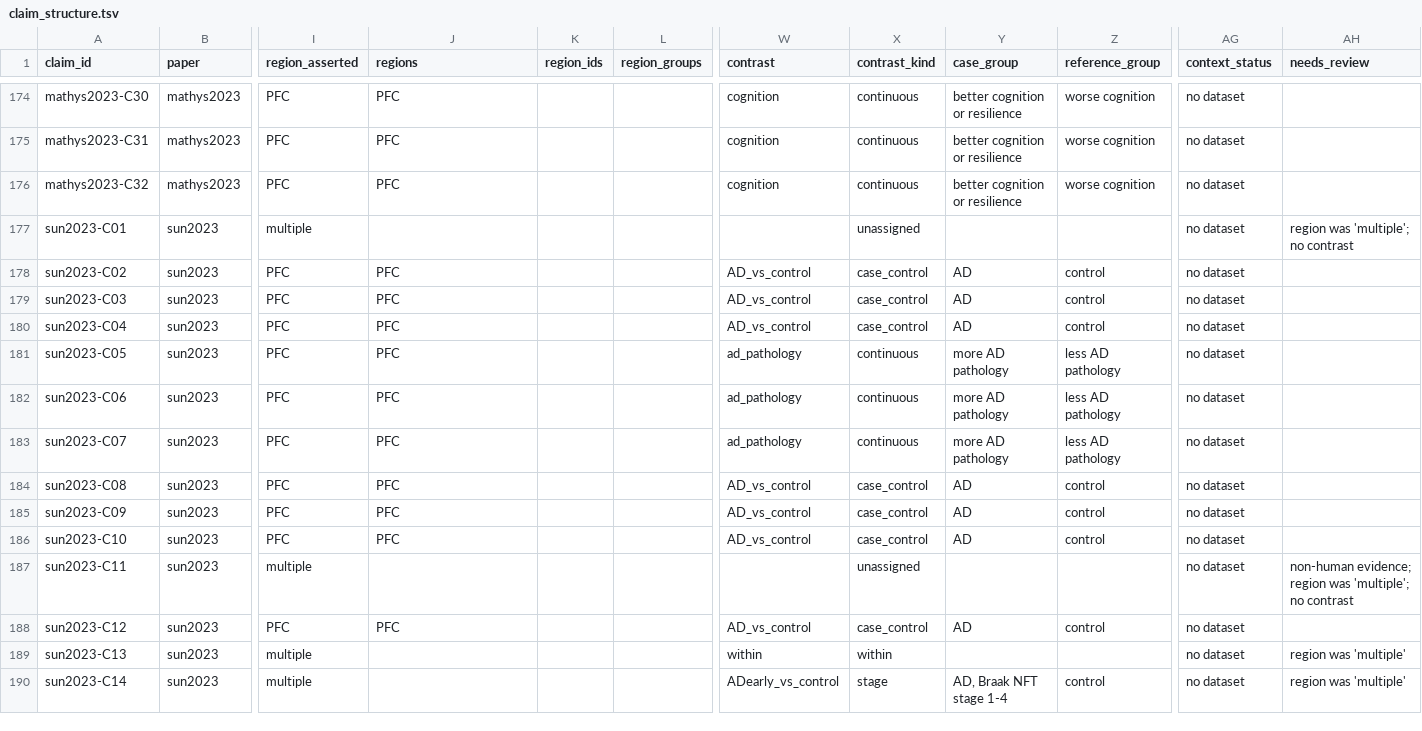
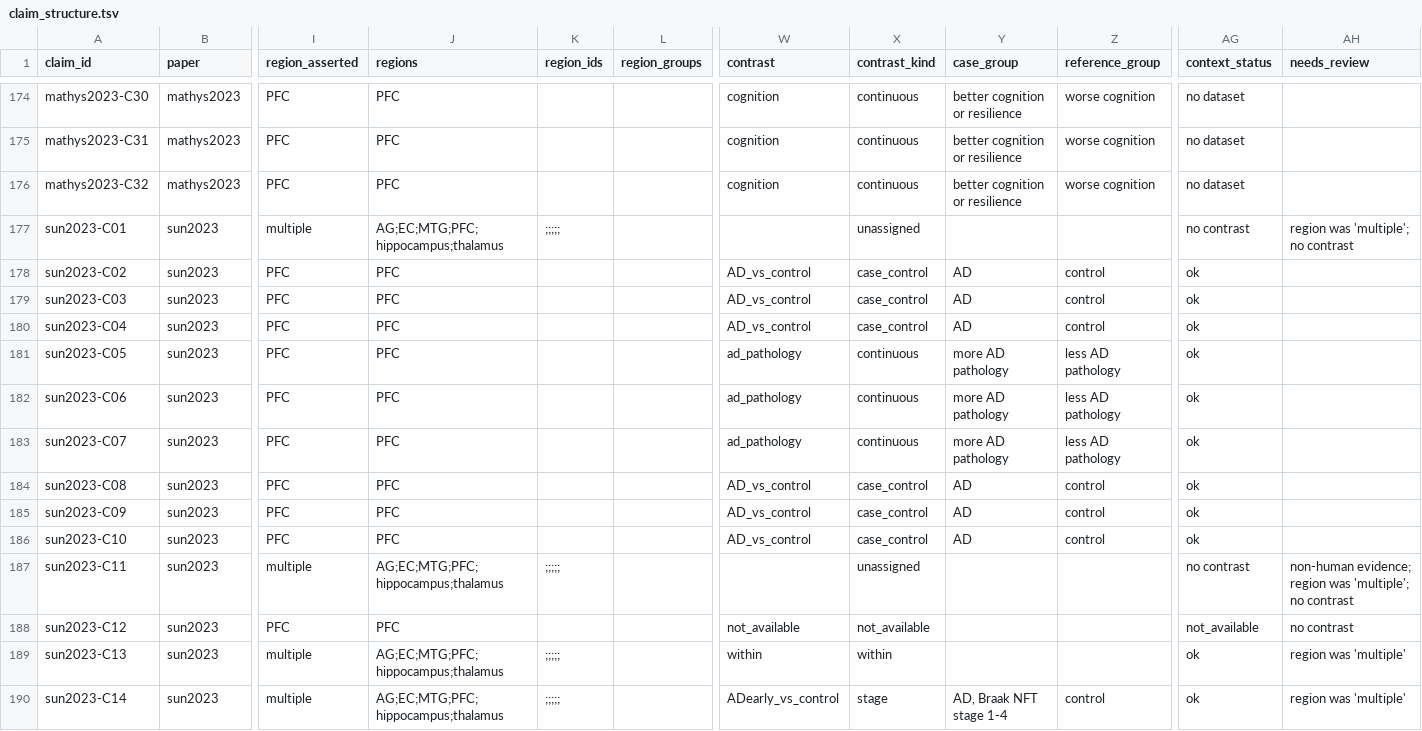
Before and after one commit to sergiomarco25/ad-sc-claims, a TSV file: claims/store/claim_structure.tsv, drawn as a sheet; only a part is shown, gaps mark what is left out; the diff covers the shown part only; the diff names each change by its address in the sheet, - before the commit and + after, or states it on an @@ line.

```diff
--- a/claims/store/claim_structure.tsv
+++ b/claims/store/claim_structure.tsv
-J177 (regions): (empty)
+J177 (regions): AG;EC;MTG;PFC;hippocampus;thalamus
-K177 (region_ids): (empty)
+K177 (region_ids): ;;;;;
-AG177 (context_status): no dataset
+AG177 (context_status): no contrast
-AG178:AG186 (context_status): no dataset
+AG178:AG186 (context_status): ok
-J187 (regions): (empty)
+J187 (regions): AG;EC;MTG;PFC;hippocampus;thalamus
-K187 (region_ids): (empty)
+K187 (region_ids): ;;;;;
-AG187 (context_status): no dataset
+AG187 (context_status): no contrast
-W188 (contrast): AD_vs_control
+W188 (contrast): not_available
-X188 (contrast_kind): case_control
+X188 (contrast_kind): not_available
-Y188 (case_group): AD
+Y188 (case_group): (empty)
-Z188 (reference_group): control
+Z188 (reference_group): (empty)
-AG188 (context_status): no dataset
+AG188 (context_status): not_available
-AH188 (needs_review): (empty)
+AH188 (needs_review): no contrast
-J189:J190 (regions): (empty)
+J189:J190 (regions): AG;EC;MTG;PFC;hippocampus;thalamus
-K189:K190 (region_ids): (empty)
+K189:K190 (region_ids): ;;;;;
-AG189:AG190 (context_status): no dataset
+AG189:AG190 (context_status): ok
```
Also changed, not shown: 97 edited cells elsewhere in this file, claims/contexts.tsv, claims/contrast_overrides.tsv, 20 other files.
